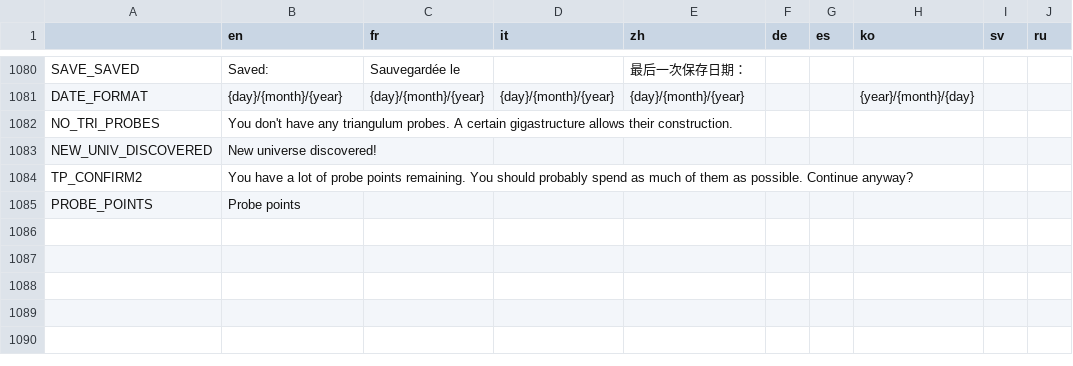
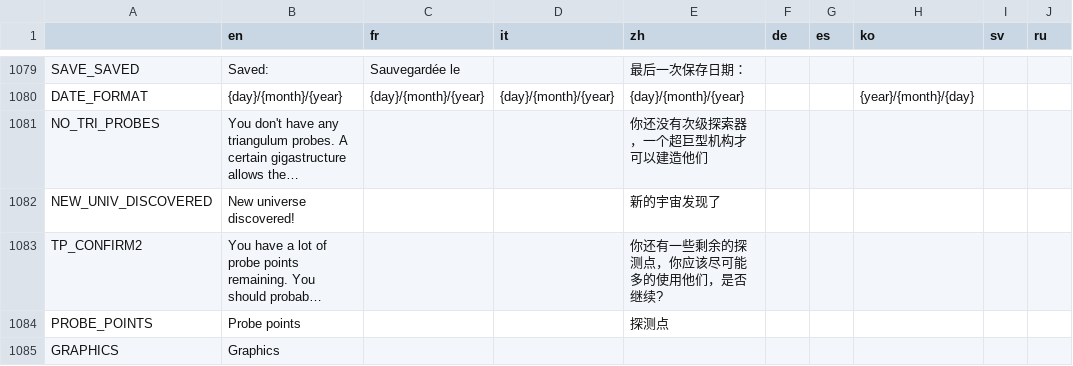
Before and after one commit to Apple0726/helixteus-3, a CSV file: Text/HX3 localization - Sheet1.csv, drawn as a sheet; only a part is shown, gaps mark what is left out; long unchanged cells end in …; addresses are those after the commit; the diff covers the shown part only; the diff names each change by its address in the sheet, - before the commit and + after, or states it on an @@ line.

```diff
--- a/Text/HX3 localization - Sheet1.csv
+++ b/Text/HX3 localization - Sheet1.csv
-E1081 (zh): (empty)
+E1081 (zh): 你还没有次级探索器，一个超巨型机构才可以建造他们
-E1082 (zh): (empty)
+E1082 (zh): 新的宇宙发现了
-E1083 (zh): (empty)
+E1083 (zh): 你还有一些剩余的探测点，你应该尽可能多的使用他们，是否继续?
-E1084 (zh): (empty)
+E1084 (zh): 探测点
+row 1085: GRAPHICS | Graphics
```
Also changed, not shown: 4 added rows, 1 removed row and 3 edited cells elsewhere in this file, 43 other files.
